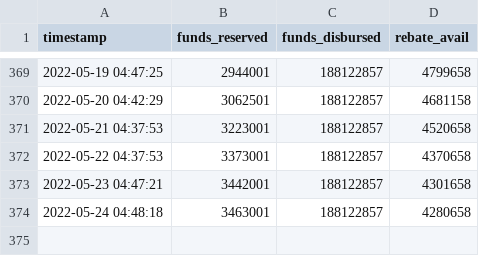
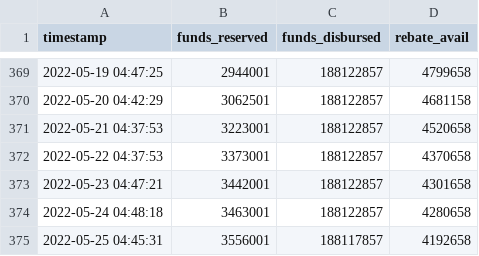
Before and after one commit to schckngs/CleanBC_Rebates, a CSV file: CleanBC_Rebate_Funds.csv, drawn as a sheet; only a part is shown, gaps mark what is left out.

```diff
--- a/CleanBC_Rebate_Funds.csv
+++ b/CleanBC_Rebate_Funds.csv
@@ -374 +374,2 @@ timestamp,funds_reserved,funds_disbursed,rebate_avail
 2022-05-24 04:48:18,3463001,188122857,4280658
+2022-05-25 04:45:31,3556001,188117857,4192658
```
Also changed, not shown: CleanBC_Rebate_Funds_backup.csv, 1 other file.
